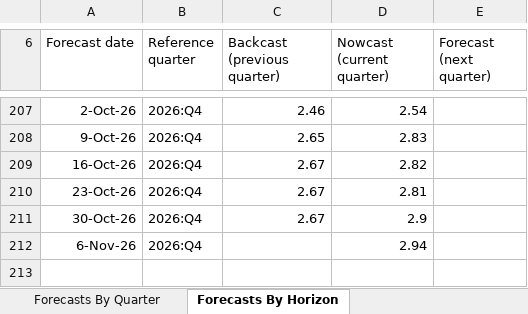
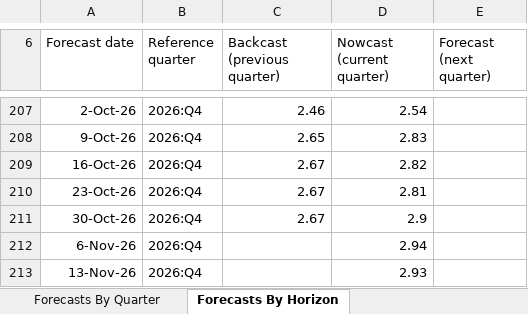
Before and after one commit to smallfishmacro-Git/macro-regime, an Excel workbook: data/cache/nyfed_nowcast_raw.xlsx, sheet Forecasts By Horizon, drawn as a sheet; only a part is shown, gaps mark what is left out; values as stored, in another font and other column widths than the file's, no borders; charts and pictures not drawn; the diff names each change by its address in the sheet, - before the commit and + after, or states it on an @@ line.

Commit message:
chore(data): daily ingest 2026-11-14
NORMAL/SLOWING · GDPNow 3.48 · NY 2.93

```diff
--- a/data/cache/nyfed_nowcast_raw.xlsx (sheet Forecasts By Horizon)
+++ b/data/cache/nyfed_nowcast_raw.xlsx (sheet Forecasts By Horizon)
+row 213: 13-Nov-26 | 2026:Q4 |  | 2.93
```
Also changed, not shown: sheet Forecasts By Quarter, 8 other files.
